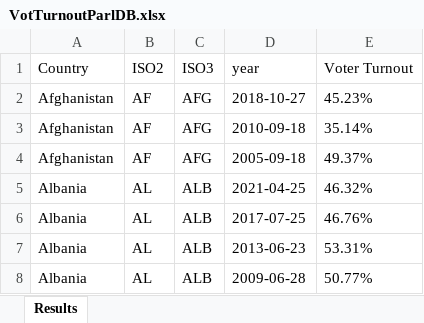
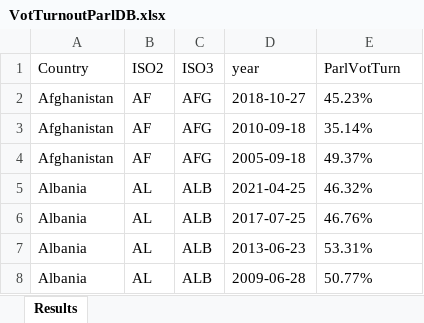
Before and after one commit to nowaczeq/votograph, an Excel workbook: VotTurnoutParlDB.xlsx, sheet Results, drawn as a sheet; only a part is shown; values as stored, in another font and other column widths than the file's, no borders; the diff names each change by its address in the sheet, - before the commit and + after, or states it on an @@ line.

```diff
--- a/VotTurnoutParlDB.xlsx (sheet Results)
+++ b/VotTurnoutParlDB.xlsx (sheet Results)
-E1: Voter Turnout
+E1: ParlVotTurn
```
Also changed, not shown: CompulsoryVotParlDB.xlsx, CompulsoryVotPresDB.xlsx, 6 other files.
